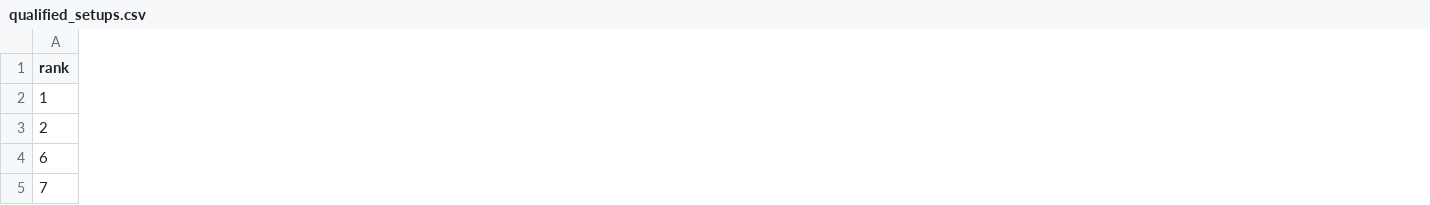
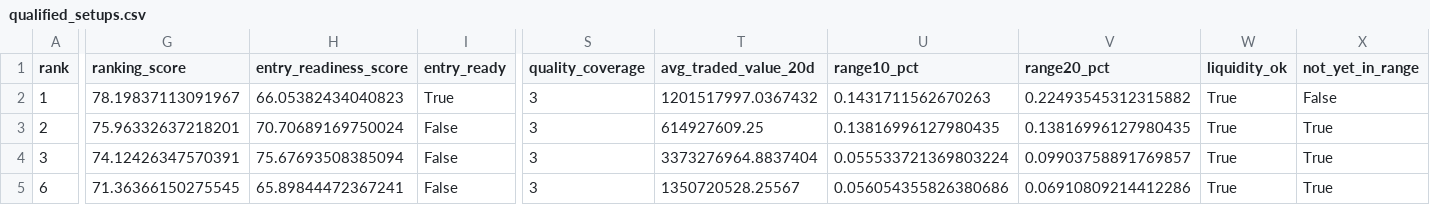
Before and after one commit to spy15007-arch/nifty-value-momentum, a CSV file: output/qualified_setups.csv, drawn as a sheet; only a part is shown, gaps mark what is left out; the diff covers the shown part only; the diff names each change by its address in the sheet, - before the commit and + after, or states it on an @@ line.

```diff
--- a/output/qualified_setups.csv
+++ b/output/qualified_setups.csv
+column G (ranking_score), rows 2-5: 78.19837113091967 | 75.96332637218201 | 74.12426347570391 | 71.36366150275545
+column H (entry_readiness_score), rows 2-5: 66.05382434040823 | 70.70689169750024 | 75.67693508385094 | 65.89844472367241
+column I (entry_ready), rows 2-5: True | False | False | False
+column S (quality_coverage), rows 2-5: all 3
+column T (avg_traded_value_20d), rows 2-5: 1201517997.0367432 | 614927609.25 | 3373276964.8837404 | 1350720528.25567
+column U (range10_pct), rows 2-5: 0.1431711562670263 | 0.13816996127980435 | 0.055533721369803224 | 0.056054355826380686
+column V (range20_pct), rows 2-5: 0.22493545312315882 | 0.13816996127980435 | 0.09903758891769857 | 0.06910809214412286
+column W (liquidity_ok), rows 2-5: all True
+column X (not_yet_in_range), rows 2-5: False | True | True | True
-A4 (rank): 6
+A4 (rank): 3
-A5 (rank): 7
+A5 (rank): 6
```
Also changed, not shown: 16 edited cells elsewhere in this file, output/master_top30.csv, output/top10_breakout_ready.csv, 4 other files.
